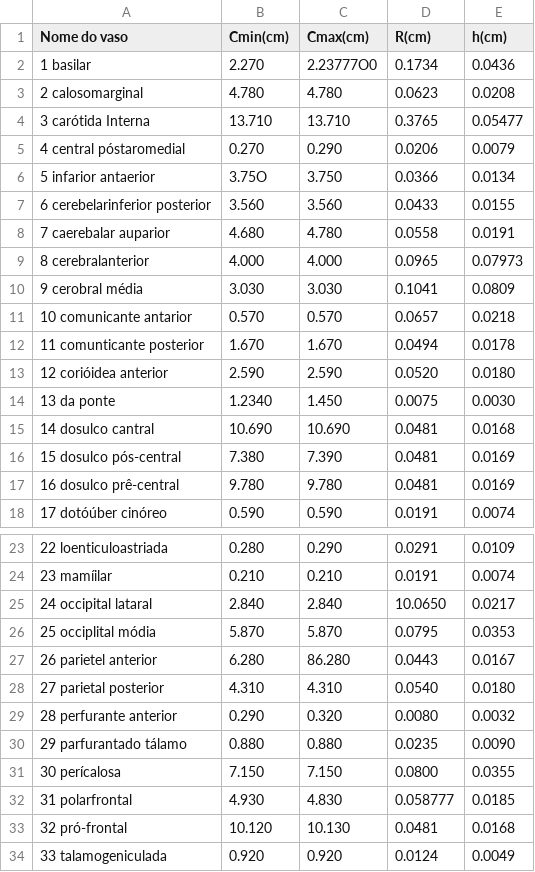
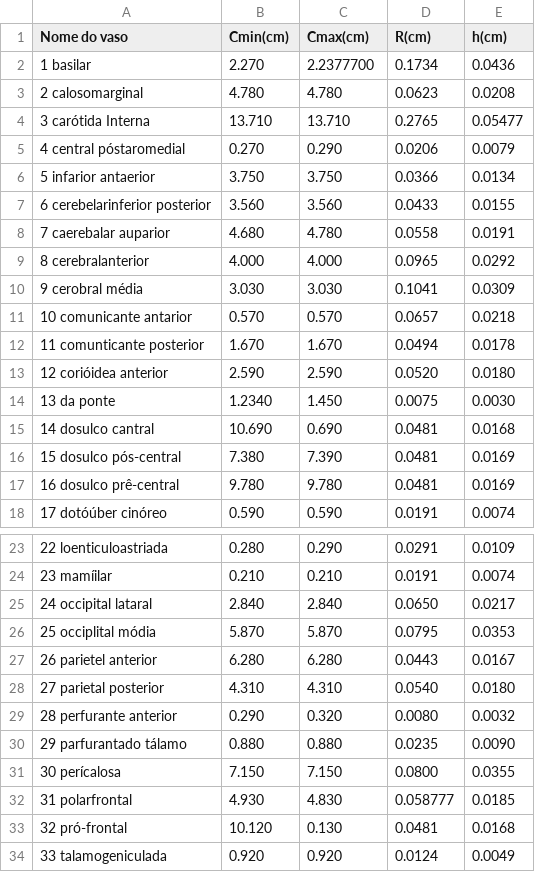
Before and after one commit to labase/nanite, a CSV file: src/ipnb/arterias/arterias.csv, drawn as a sheet; only a part is shown, gaps mark what is left out; the diff covers the shown part only.

```diff
--- a/src/ipnb/arterias/arterias.csv
+++ b/src/ipnb/arterias/arterias.csv
@@ -1,11 +1,11 @@
 Nome do vaso,Cmin(cm),Cmax(cm),R(cm),h(cm)
-1 basilar,2.270,2.23777O0,0.1734,0.0436
+1 basilar,2.270,2.2377700,0.1734,0.0436
 2 calosomarginal,4.780,4.780,0.0623,0.0208
-3 carótida Interna,13.710,13.710,0.3765,0.05477
+3 carótida Interna,13.710,13.710,0.2765,0.05477
 4 central póstaromedial,0.270,0.290,0.0206,0.0079
-5 infarior antaerior,3.75O,3.750,0.0366,0.0134
+5 infarior antaerior,3.750,3.750,0.0366,0.0134
 6 cerebelarinferior posterior,3.560,3.560,0.0433,0.0155
 7 caerebalar auparior,4.680,4.780,0.0558,0.0191
-8 cerebralanterior,4.000,4.000,0.0965,0.07973
-9 cerobral média,3.030,3.030,0.1041,0.0809
+8 cerebralanterior,4.000,4.000,0.0965,0.0292
+9 cerobral média,3.030,3.030,0.1041,0.0309
 10 comunicante antarior,0.570,0.570,0.0657,0.0218
@@ -14,3 +14,3 @@ Nome do vaso,Cmin(cm),Cmax(cm),R(cm),h(cm)
 13 da ponte,1.2340,1.450,0.0075,0.0030
-14 dosulco cantral,10.690,10.690,0.0481,0.0168
+14 dosulco cantral,10.690,0.690,0.0481,0.0168
 15 dosulco pós-central,7.380,7.390,0.0481,0.0169
@@ -24,5 +24,5 @@ Nome do vaso,Cmin(cm),Cmax(cm),R(cm),h(cm)
 23 mamíilar,0.210,0.210,0.0191,0.0074
-24 occipital lataral,2.840,2.840,10.0650,0.0217
+24 occipital lataral,2.840,2.840,0.0650,0.0217
 25 occiplital módia,5.870,5.870,0.0795,0.0353
-26 parietel anterior,6.280,86.280,0.0443,0.0167
+26 parietel anterior,6.280,6.280,0.0443,0.0167
 27 parietal posterior,4.310,4.310,0.0540,0.0180
@@ -32,3 +32,3 @@ Nome do vaso,Cmin(cm),Cmax(cm),R(cm),h(cm)
 31 polarfrontal,4.930,4.830,0.058777,0.0185
-32 pró-frontal,10.120,10.130,0.0481,0.0168
+32 pró-frontal,10.120,0.130,0.0481,0.0168
 33 talamogeniculada,0.920,0.920,0.0124,0.0049
```
Also changed, not shown: 2 edited cells elsewhere in this file, 1 other file.
